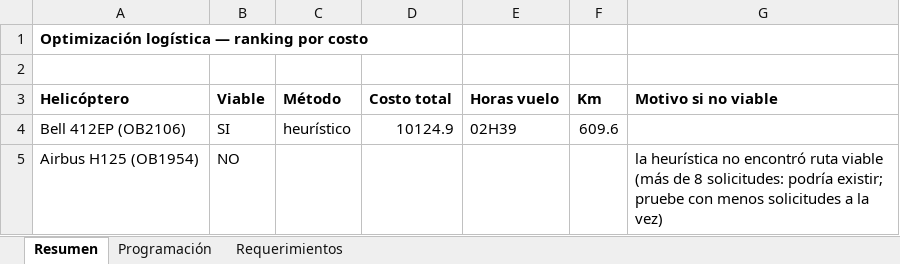
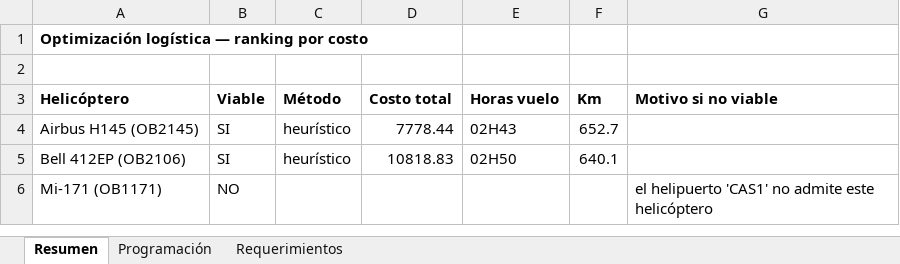
Before and after one commit to LaPose34/test, an Excel workbook: examples/programacion_malvinas.xlsx, sheet Resumen, drawn as a sheet; values as stored, in another font and other column widths than the file's, no borders; removed rows and columns are numbered as before the commit, all else as after; the diff names each change by its address in the sheet, - before the commit and + after, or states it on an @@ line.

```diff
--- a/examples/programacion_malvinas.xlsx (sheet Resumen)
+++ b/examples/programacion_malvinas.xlsx (sheet Resumen)
+row 4: Airbus H145 (OB2145) | SI | heurístico | 7778.44 | 02H43 | 652.7
-D5 (Costo total): 10124.9
+D5 (Costo total): 10818.83
-E5 (Horas vuelo): 02H39
+E5 (Horas vuelo): 02H50
-F5 (Km): 609.6
+F5 (Km): 640.1
-row 5: Airbus H125 (OB1954) | NO |  |  |  |  | la heurística no encontró ruta viable (más de 8 solicitudes: podría existir; pruebe con menos solicitudes a la vez)
+row 6: Mi-171 (OB1171) | NO |  |  |  |  | el helipuerto 'CAS1' no admite este helicóptero
```
Also changed, not shown: sheet Programación, examples/entrada_malvinas.xlsx, 6 other files.
